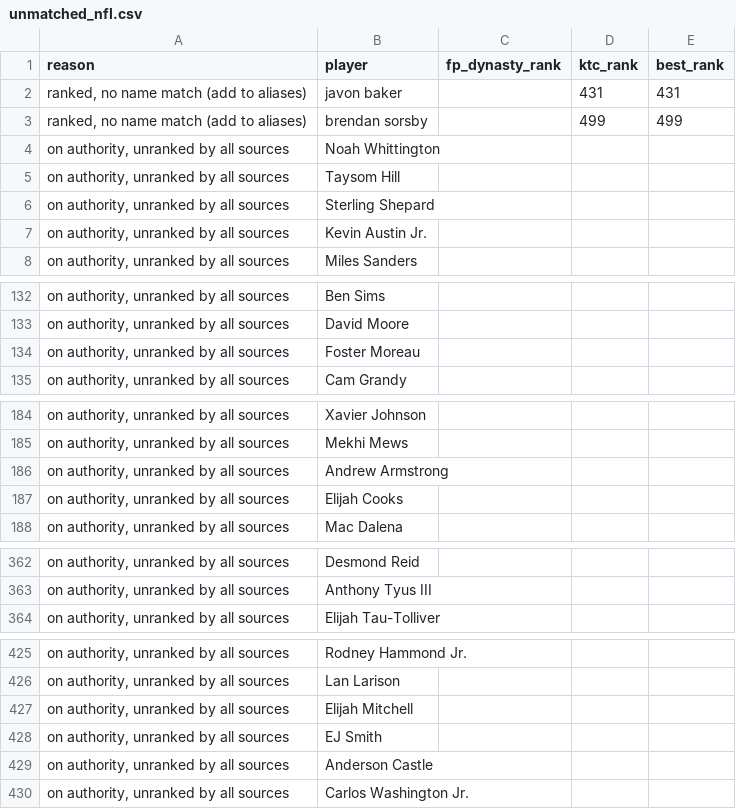
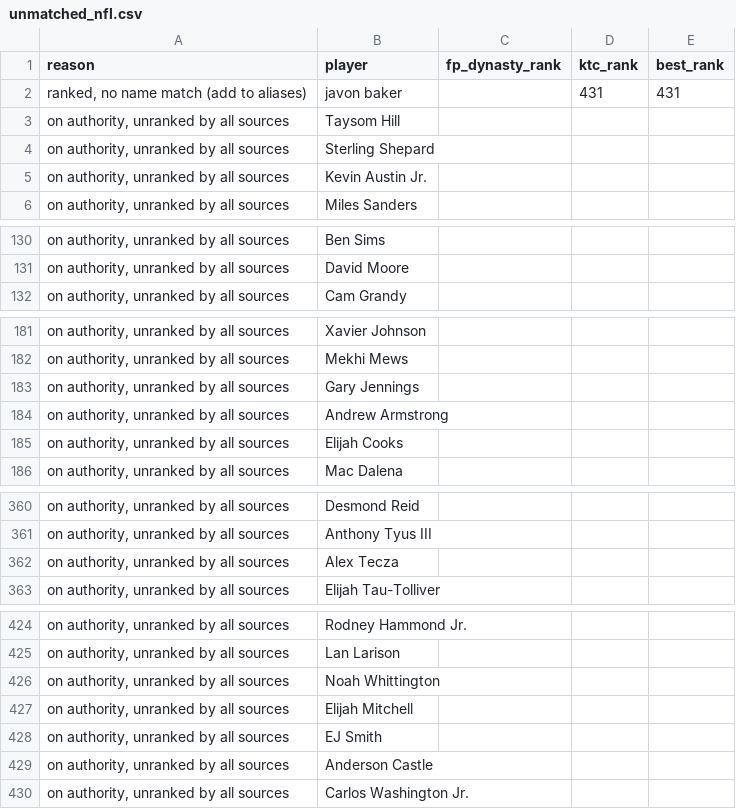
Before and after one commit to kyeill/dynasty, a CSV file: output/unmatched_nfl.csv, drawn as a sheet; only a part is shown, gaps mark what is left out.

```diff
--- a/output/unmatched_nfl.csv
+++ b/output/unmatched_nfl.csv
@@ -2,4 +2,2 @@
 "ranked, no name match (add to aliases)",javon baker,,431,431
-"ranked, no name match (add to aliases)",brendan sorsby,,499,499
-"on authority, unranked by all sources",Noah Whittington,,,
 "on authority, unranked by all sources",Taysom Hill,,,
@@ -133,3 +131,2 @@
 "on authority, unranked by all sources",David Moore,,,
-"on authority, unranked by all sources",Foster Moreau,,,
 "on authority, unranked by all sources",Cam Grandy,,,
@@ -185,2 +182,3 @@
 "on authority, unranked by all sources",Mekhi Mews,,,
+"on authority, unranked by all sources",Gary Jennings,,,
 "on authority, unranked by all sources",Andrew Armstrong,,,
@@ -363,2 +361,3 @@
 "on authority, unranked by all sources",Anthony Tyus III,,,
+"on authority, unranked by all sources",Alex Tecza,,,
 "on authority, unranked by all sources",Elijah Tau-Tolliver,,,
@@ -426,2 +425,3 @@
 "on authority, unranked by all sources",Lan Larison,,,
+"on authority, unranked by all sources",Noah Whittington,,,
 "on authority, unranked by all sources",Elijah Mitchell,,,
```
Also changed, not shown: output/combined_rankings_mlb.csv, output/combined_rankings_nba.csv, 9 other files.
